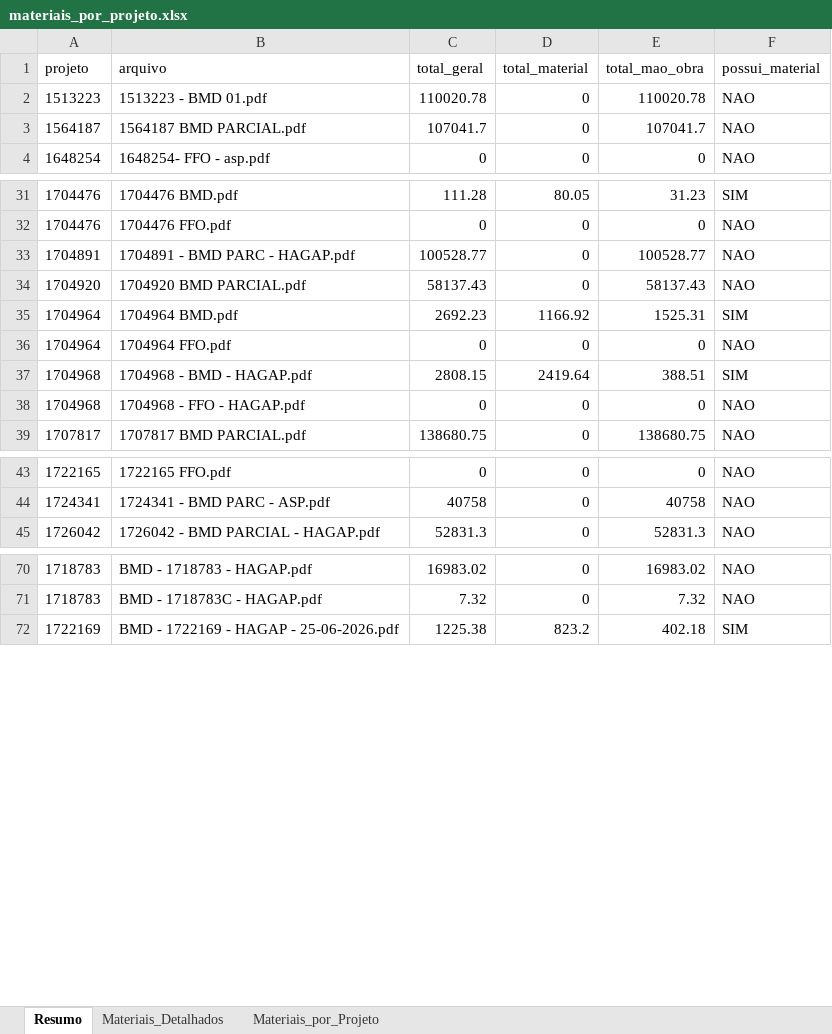
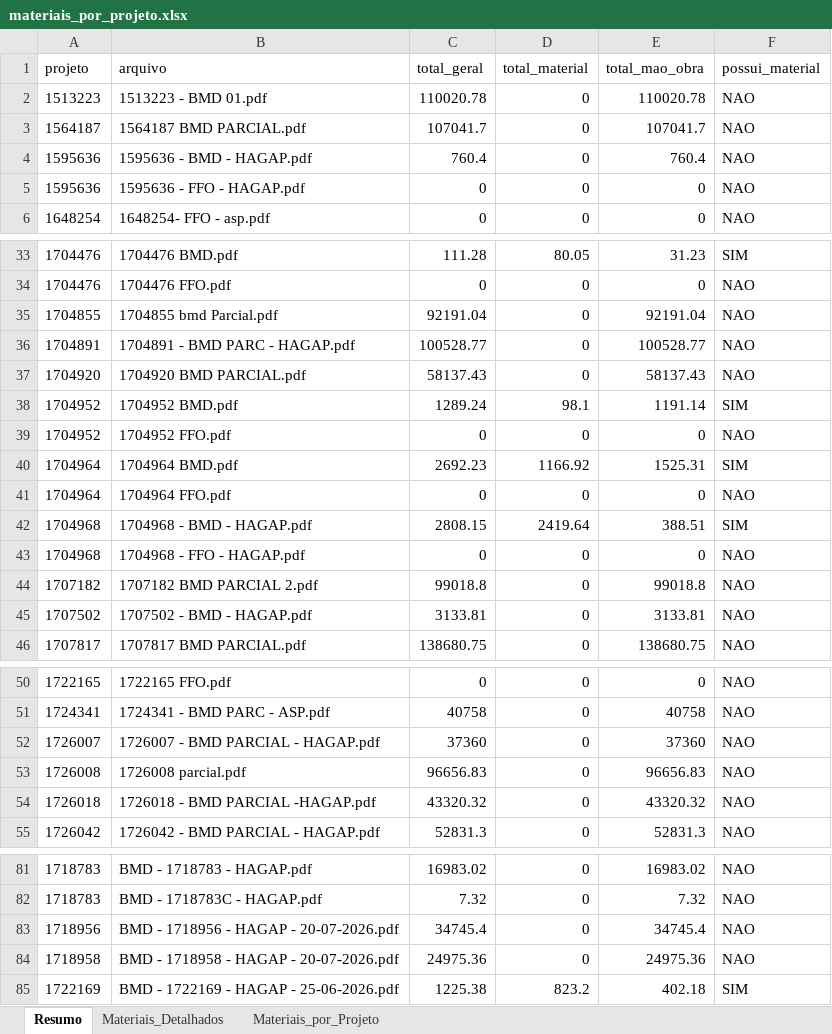
Before and after one commit to gabrielmedeirosasp-ops/HAGAP, an Excel workbook: materiais_por_projeto.xlsx, sheet Resumo, drawn as a sheet; only a part is shown, gaps mark what is left out; values as stored, in another font and other column widths than the file's, no borders; the diff covers the shown part only; the diff names each change by its address in the sheet, - before the commit and + after, or states it on an @@ line.

```diff
--- a/materiais_por_projeto.xlsx (sheet Resumo)
+++ b/materiais_por_projeto.xlsx (sheet Resumo)
+row 4: 1595636 | 1595636 - BMD - HAGAP.pdf | 760.4 | 0 | 760.4 | NAO
+row 5: 1595636 | 1595636 - FFO - HAGAP.pdf | 0 | 0 | 0 | NAO
+row 35: 1704855 | 1704855 bmd Parcial.pdf | 92191.04 | 0 | 92191.04 | NAO
+row 38: 1704952 | 1704952 BMD.pdf | 1289.24 | 98.1 | 1191.14 | SIM
+row 39: 1704952 | 1704952 FFO.pdf | 0 | 0 | 0 | NAO
+row 44: 1707182 | 1707182 BMD PARCIAL 2.pdf | 99018.8 | 0 | 99018.8 | NAO
+row 45: 1707502 | 1707502 - BMD - HAGAP.pdf | 3133.81 | 0 | 3133.81 | NAO
+row 52: 1726007 | 1726007 - BMD PARCIAL - HAGAP.pdf | 37360 | 0 | 37360 | NAO
+row 53: 1726008 | 1726008 parcial.pdf | 96656.83 | 0 | 96656.83 | NAO
+row 54: 1726018 | 1726018 - BMD PARCIAL -HAGAP.pdf | 43320.32 | 0 | 43320.32 | NAO
+row 83: 1718956 | BMD - 1718956 - HAGAP - 20-07-2026.pdf | 34745.4 | 0 | 34745.4 | NAO
+row 84: 1718958 | BMD - 1718958 - HAGAP - 20-07-2026.pdf | 24975.36 | 0 | 24975.36 | NAO
```
Also changed, not shown: 22 added rows elsewhere in this sheet, sheet Materiais_Detalhados, sheet Materiais_por_Projeto, analise_financeira.xlsx, medicoes.xlsx, 2 other files.
